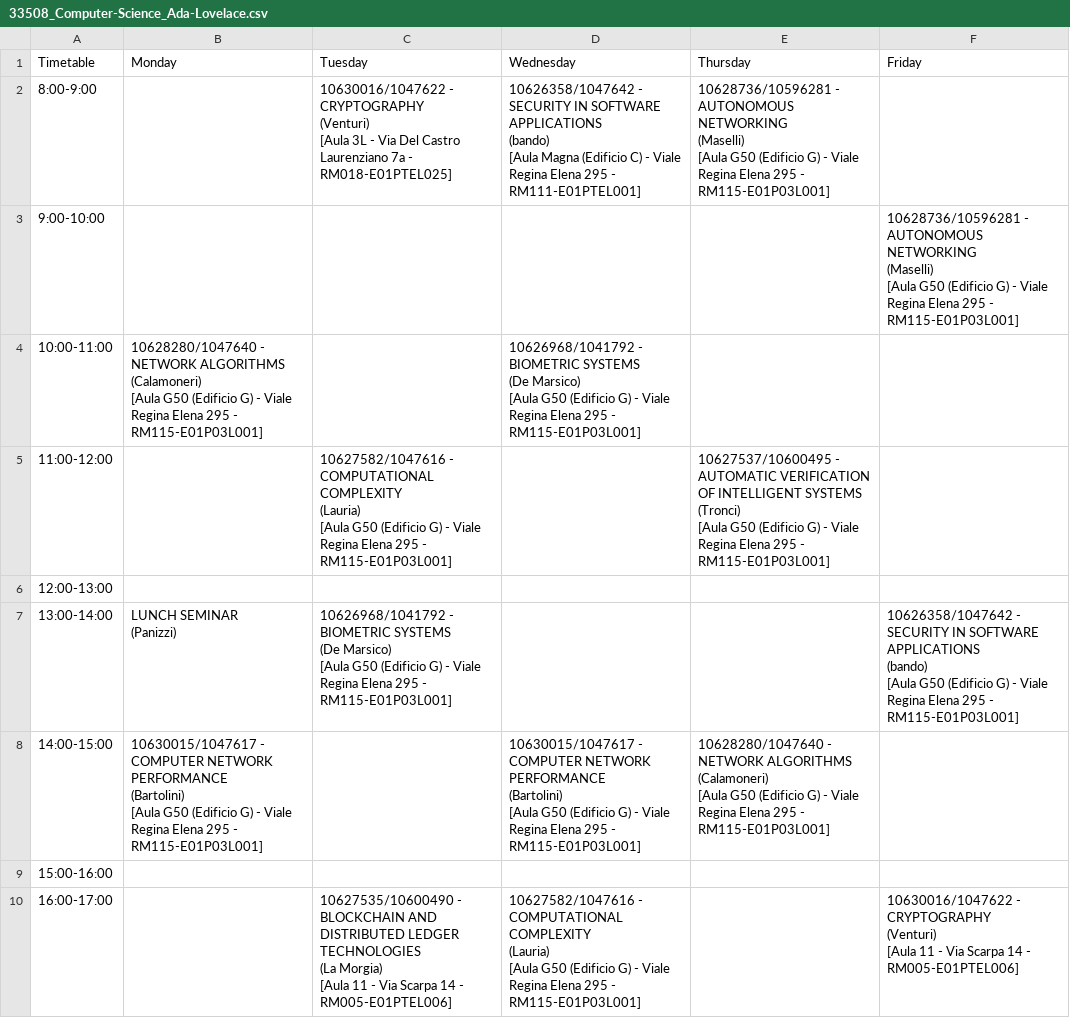
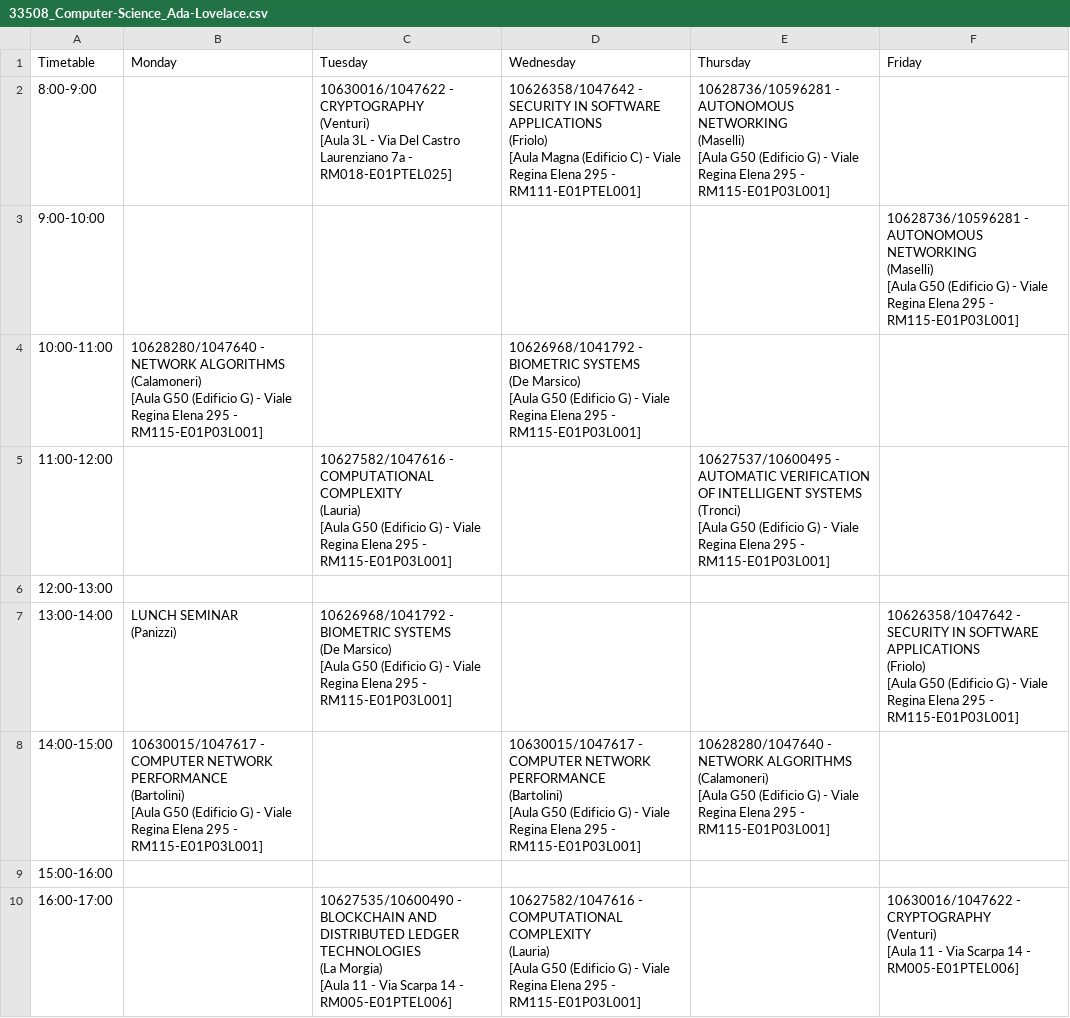
Before and after one commit to sapienzastudentsnetwork/sapienzastudentsnetwork.github.io, a CSV file: static/timetables_csv_raw/33508_Computer-Science_Ada-Lovelace.csv, drawn as a sheet; only a part is shown.

```diff
--- a/static/timetables_csv_raw/33508_Computer-Science_Ada-Lovelace.csv
+++ b/static/timetables_csv_raw/33508_Computer-Science_Ada-Lovelace.csv
@@ -1,9 +1,9 @@
 Timetable,Monday,Tuesday,Wednesday,Thursday,Friday,
-8:00-9:00,,"10630016/1047622 - CRYPTOGRAPHY
-(Venturi)
-[Aula 3L - Via Del Castro Laurenziano 7a - RM018-E01PTEL025]","10626358/1047642 - SECURITY IN SOFTWARE APPLICATIONS
-(bando)
-[Aula Magna (Edificio C) - Viale Regina Elena 295 - RM111-E01PTEL001]","10628736/10596281 - AUTONOMOUS NETWORKING
-(Maselli)
-[Aula G50 (Edificio G) - Viale Regina Elena 295 - RM115-E01P03L001]",,
+8:00-9:00,,"10630016/1047622 - CRYPTOGRAPHY
+(Venturi)
+[Aula 3L - Via Del Castro Laurenziano 7a - RM018-E01PTEL025]","10626358/1047642 - SECURITY IN SOFTWARE APPLICATIONS
+(Friolo)
+[Aula Magna (Edificio C) - Viale Regina Elena 295 - RM111-E01PTEL001]","10628736/10596281 - AUTONOMOUS NETWORKING
+(Maselli)
+[Aula G50 (Edificio G) - Viale Regina Elena 295 - RM115-E01P03L001]",,
 9:00-10:00,,,,,"10628736/10596281 - AUTONOMOUS NETWORKING
@@ -22,8 +22,8 @@
 12:00-13:00,,,,,,
-13:00-14:00,"LUNCH SEMINAR
-(Panizzi)","10626968/1041792 - BIOMETRIC SYSTEMS
-(De Marsico)
-[Aula G50 (Edificio G) - Viale Regina Elena 295 - RM115-E01P03L001]",,,"10626358/1047642 - SECURITY IN SOFTWARE APPLICATIONS
-(bando)
-[Aula G50 (Edificio G) - Viale Regina Elena 295 - RM115-E01P03L001]",
+13:00-14:00,"LUNCH SEMINAR
+(Panizzi)","10626968/1041792 - BIOMETRIC SYSTEMS
+(De Marsico)
+[Aula G50 (Edificio G) - Viale Regina Elena 295 - RM115-E01P03L001]",,,"10626358/1047642 - SECURITY IN SOFTWARE APPLICATIONS
+(Friolo)
+[Aula G50 (Edificio G) - Viale Regina Elena 295 - RM115-E01P03L001]",
 14:00-15:00,"10630015/1047617 - COMPUTER NETWORK PERFORMANCE
```
Also changed, not shown: static/timetables_csv_raw/33503_Informatica_2nd-year_M-Z.csv, static/timetables_csv_raw/33503_Informatica_3rd-year.csv, 4 other files.
